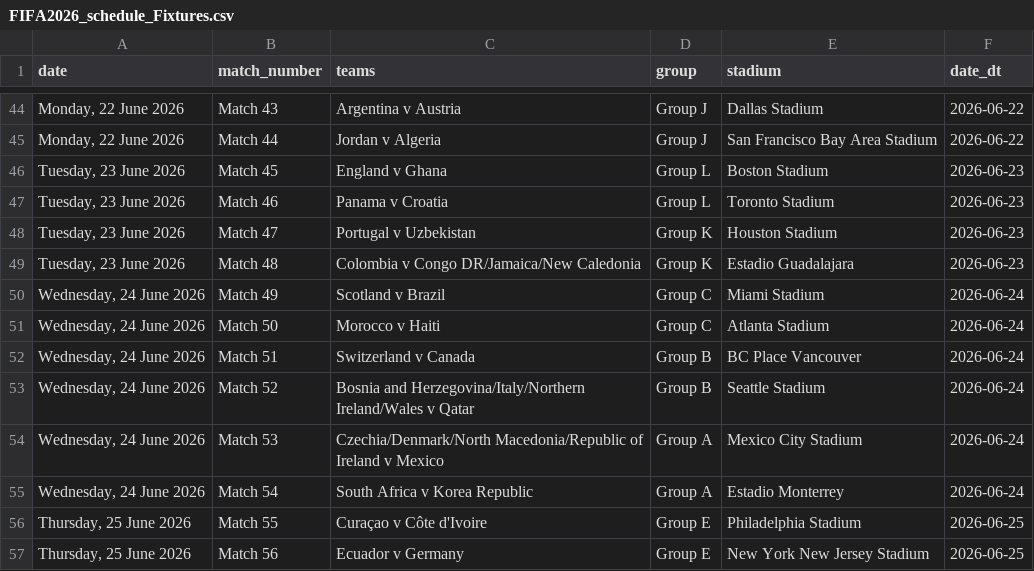
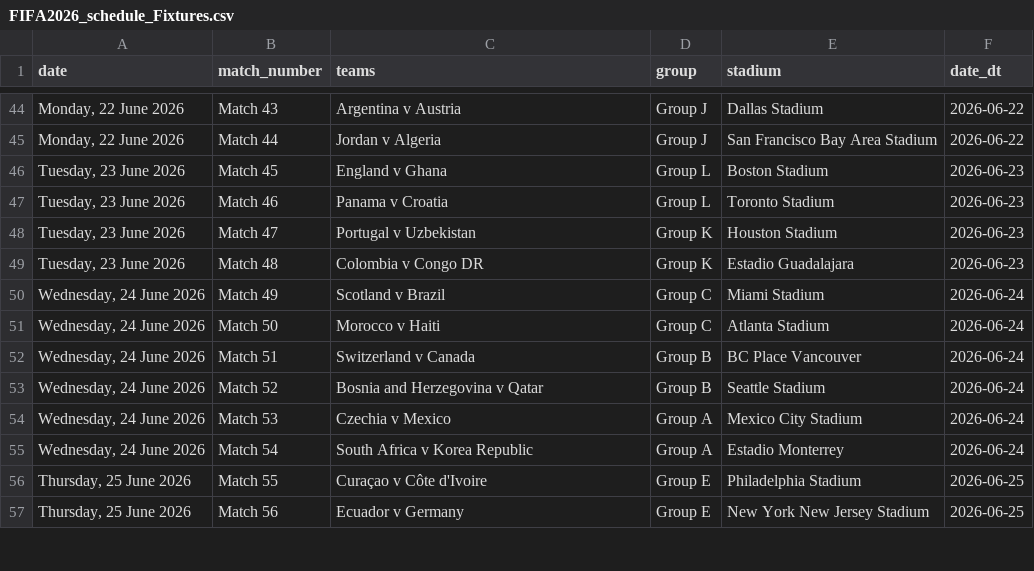
Before and after one commit to jimdowling/wc2026-ml-data, a CSV file: data/FIFA2026_schedule_Fixtures.csv, drawn as a sheet; only a part is shown, gaps mark what is left out; the diff covers the shown part only.

```diff
--- a/data/FIFA2026_schedule_Fixtures.csv
+++ b/data/FIFA2026_schedule_Fixtures.csv
@@ -48,3 +48,3 @@ date,match_number,teams,group,stadium,date_dt
 "Tuesday, 23 June 2026",Match 47,Portugal v Uzbekistan,Group K,Houston Stadium,2026-06-23
-"Tuesday, 23 June 2026",Match 48,Colombia v Congo DR/Jamaica/New Caledonia,Group K,Estadio Guadalajara,2026-06-23
+"Tuesday, 23 June 2026",Match 48,Colombia v Congo DR,Group K,Estadio Guadalajara,2026-06-23
 "Wednesday, 24 June 2026",Match 49,Scotland v Brazil,Group C,Miami Stadium,2026-06-24
@@ -52,4 +52,4 @@ date,match_number,teams,group,stadium,date_dt
 "Wednesday, 24 June 2026",Match 51,Switzerland v Canada,Group B,BC Place Vancouver,2026-06-24
-"Wednesday, 24 June 2026",Match 52,Bosnia and Herzegovina/Italy/Northern Ireland/Wales v Qatar,Group B,Seattle Stadium,2026-06-24
-"Wednesday, 24 June 2026",Match 53,Czechia/Denmark/North Macedonia/Republic of Ireland v Mexico,Group A,Mexico City Stadium,2026-06-24
+"Wednesday, 24 June 2026",Match 52,Bosnia and Herzegovina v Qatar,Group B,Seattle Stadium,2026-06-24
+"Wednesday, 24 June 2026",Match 53,Czechia v Mexico,Group A,Mexico City Stadium,2026-06-24
 "Wednesday, 24 June 2026",Match 54,South Africa v Korea Republic,Group A,Estadio Monterrey,2026-06-24
```
Also changed, not shown: 15 edited cells elsewhere in this file.
